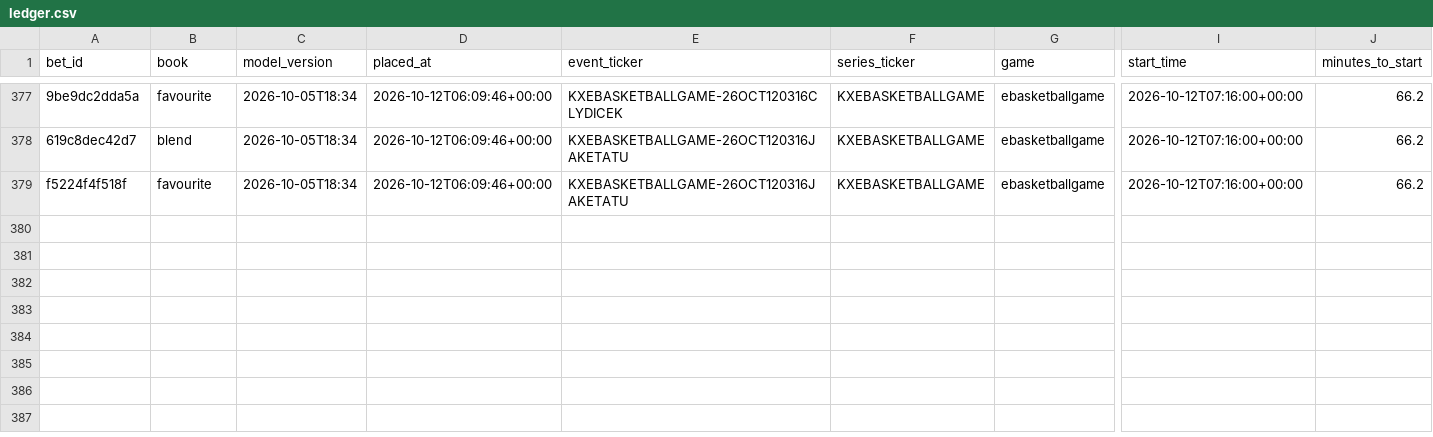
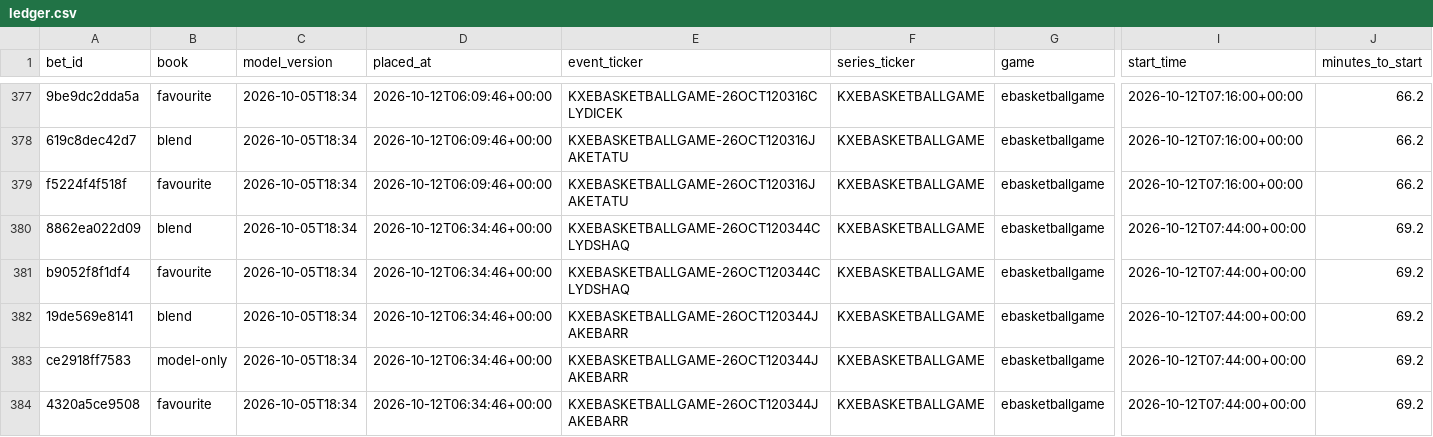
Before and after one commit to nathangin/esports-betting, a CSV file: state/paper/ledger.csv, drawn as a sheet; only a part is shown, gaps mark what is left out; rows hold the shown columns only; the diff names each change by its address in the sheet, - before the commit and + after, or states it on an @@ line.

```diff
--- a/state/paper/ledger.csv
+++ b/state/paper/ledger.csv
+row 380: 8862ea022d09 | blend | 2026-10-05T18:34 | 2026-10-12T06:34:46+00:00 | KXEBASKETBALLGAME-26OCT120344CLYDSHAQ | KXEBASKETBALLGAME | ebasketballgame | 2026-10-12T07:44:00+00:00 | 69.2
+row 381: b9052f8f1df4 | favourite | 2026-10-05T18:34 | 2026-10-12T06:34:46+00:00 | KXEBASKETBALLGAME-26OCT120344CLYDSHAQ | KXEBASKETBALLGAME | ebasketballgame | 2026-10-12T07:44:00+00:00 | 69.2
+row 382: 19de569e8141 | blend | 2026-10-05T18:34 | 2026-10-12T06:34:46+00:00 | KXEBASKETBALLGAME-26OCT120344JAKEBARR | KXEBASKETBALLGAME | ebasketballgame | 2026-10-12T07:44:00+00:00 | 69.2
+row 383: ce2918ff7583 | model-only | 2026-10-05T18:34 | 2026-10-12T06:34:46+00:00 | KXEBASKETBALLGAME-26OCT120344JAKEBARR | KXEBASKETBALLGAME | ebasketballgame | 2026-10-12T07:44:00+00:00 | 69.2
+row 384: 4320a5ce9508 | favourite | 2026-10-05T18:34 | 2026-10-12T06:34:46+00:00 | KXEBASKETBALLGAME-26OCT120344JAKEBARR | KXEBASKETBALLGAME | ebasketballgame | 2026-10-12T07:44:00+00:00 | 69.2
```
Also changed, not shown: state/paper/closes.csv, 8 other files.
